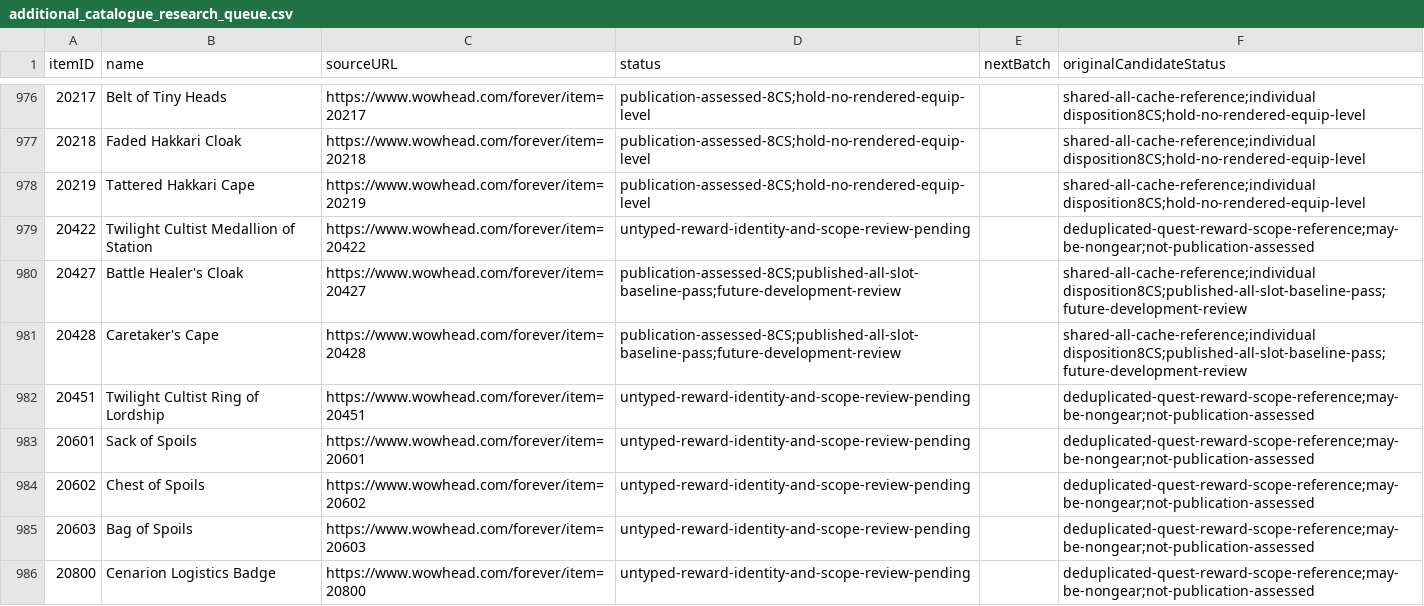
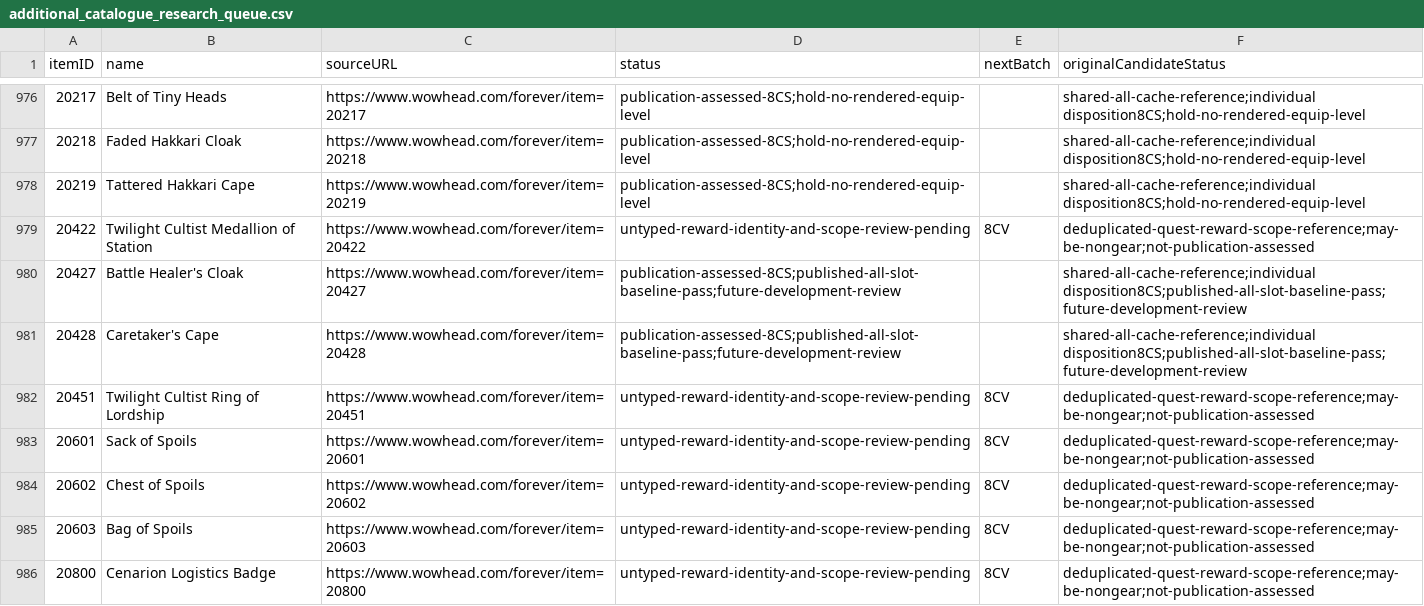
Before and after one commit to magicaddons/getgear, a CSV file: docs/source-audit-1-60/reconciliation-20261109/additional_catalogue_research_queue.csv, drawn as a sheet; only a part is shown, gaps mark what is left out; the diff covers the shown part only.

```diff
--- a/docs/source-audit-1-60/reconciliation-20261109/additional_catalogue_research_queue.csv
+++ b/docs/source-audit-1-60/reconciliation-20261109/additional_catalogue_research_queue.csv
@@ -978,9 +978,9 @@ itemID,name,sourceURL,status,nextBatch,originalCandidateStatus
 20219,Tattered Hakkari Cape,https://www.wowhead.com/forever/item=20219,publication-assessed-8CS;hold-no-rendered-equip-level,,shared-all-cache-reference;individual disposition8CS;hold-no-rendered-equip-level
-20422,Twilight Cultist Medallion of Station,https://www.wowhead.com/forever/item=20422,untyped-reward-identity-and-scope-review-pending,,deduplicated-quest-reward-scope-reference;may-be-nongear;not-publication-assessed
+20422,Twilight Cultist Medallion of Station,https://www.wowhead.com/forever/item=20422,untyped-reward-identity-and-scope-review-pending,8CV,deduplicated-quest-reward-scope-reference;may-be-nongear;not-publication-assessed
 20427,Battle Healer's Cloak,https://www.wowhead.com/forever/item=20427,publication-assessed-8CS;published-all-slot-baseline-pass;future-development-review,,shared-all-cache-reference;individual disposition8CS;published-all-slot-baseline-pass;future-development-review
 20428,Caretaker's Cape,https://www.wowhead.com/forever/item=20428,publication-assessed-8CS;published-all-slot-baseline-pass;future-development-review,,shared-all-cache-reference;individual disposition8CS;published-all-slot-baseline-pass;future-development-review
-20451,Twilight Cultist Ring of Lordship,https://www.wowhead.com/forever/item=20451,untyped-reward-identity-and-scope-review-pending,,deduplicated-quest-reward-scope-reference;may-be-nongear;not-publication-assessed
-20601,Sack of Spoils,https://www.wowhead.com/forever/item=20601,untyped-reward-identity-and-scope-review-pending,,deduplicated-quest-reward-scope-reference;may-be-nongear;not-publication-assessed
-20602,Chest of Spoils,https://www.wowhead.com/forever/item=20602,untyped-reward-identity-and-scope-review-pending,,deduplicated-quest-reward-scope-reference;may-be-nongear;not-publication-assessed
-20603,Bag of Spoils,https://www.wowhead.com/forever/item=20603,untyped-reward-identity-and-scope-review-pending,,deduplicated-quest-reward-scope-reference;may-be-nongear;not-publication-assessed
-20800,Cenarion Logistics Badge,https://www.wowhead.com/forever/item=20800,untyped-reward-identity-and-scope-review-pending,,deduplicated-quest-reward-scope-reference;may-be-nongear;not-publication-assessed
+20451,Twilight Cultist Ring of Lordship,https://www.wowhead.com/forever/item=20451,untyped-reward-identity-and-scope-review-pending,8CV,deduplicated-quest-reward-scope-reference;may-be-nongear;not-publication-assessed
+20601,Sack of Spoils,https://www.wowhead.com/forever/item=20601,untyped-reward-identity-and-scope-review-pending,8CV,deduplicated-quest-reward-scope-reference;may-be-nongear;not-publication-assessed
+20602,Chest of Spoils,https://www.wowhead.com/forever/item=20602,untyped-reward-identity-and-scope-review-pending,8CV,deduplicated-quest-reward-scope-reference;may-be-nongear;not-publication-assessed
+20603,Bag of Spoils,https://www.wowhead.com/forever/item=20603,untyped-reward-identity-and-scope-review-pending,8CV,deduplicated-quest-reward-scope-reference;may-be-nongear;not-publication-assessed
+20800,Cenarion Logistics Badge,https://www.wowhead.com/forever/item=20800,untyped-reward-identity-and-scope-review-pending,8CV,deduplicated-quest-reward-scope-reference;may-be-nongear;not-publication-assessed
```
Also changed, not shown: 3 added rows and 94 edited cells elsewhere in this file, docs/source-audit-1-60/reconciliation-20261109/additional_all_slot_research_queue.csv, 17 other files.
